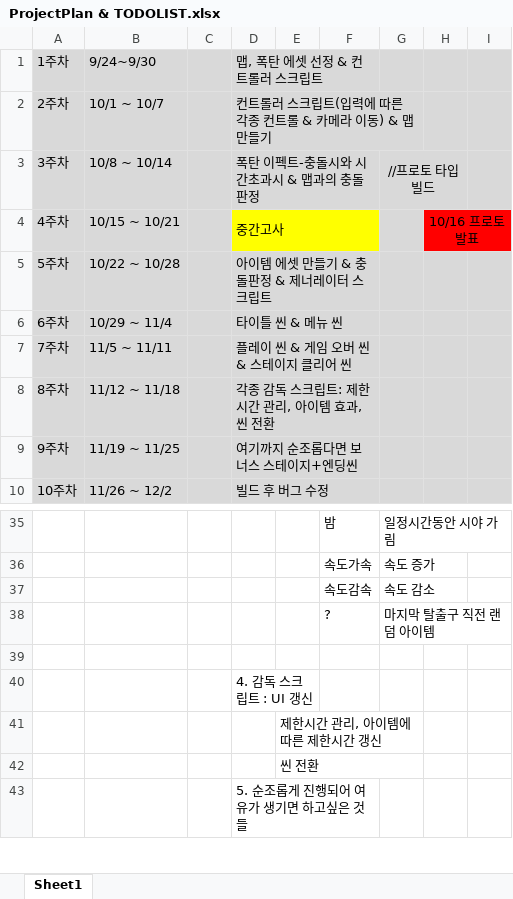
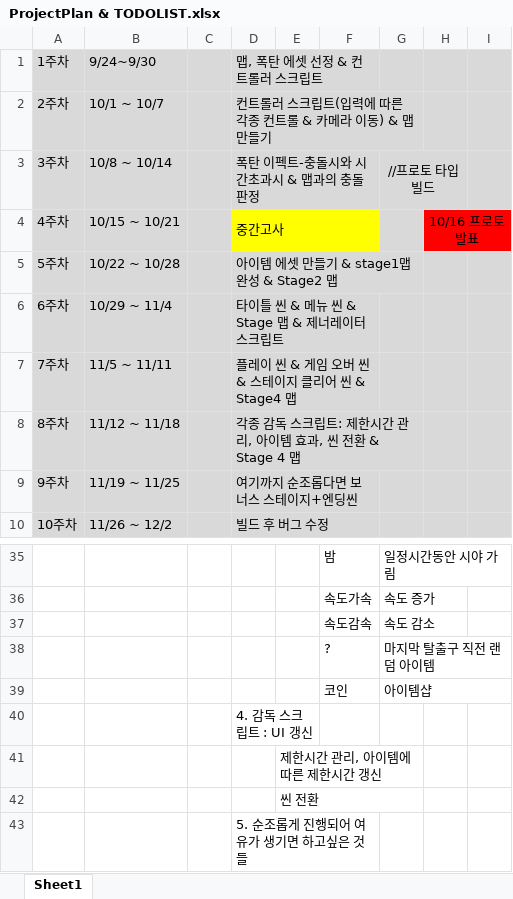
Before and after one commit to madmonkey9/Shooo-Bomb, an Excel workbook: ProjectPlan & TODOLIST.xlsx, sheet Sheet1, drawn as a sheet; only a part is shown, gaps mark what is left out; values as stored, in another font and other column widths than the file's, no borders; removed rows and columns are numbered as before the commit, all else as after; the diff names each change by its address in the sheet, - before the commit and + after, or states it on an @@ line.

Commit message:
plan update

```diff
--- a/ProjectPlan & TODOLIST.xlsx (sheet Sheet1)
+++ b/ProjectPlan & TODOLIST.xlsx (sheet Sheet1)
-D5: 아이템 에셋 만들기 & 충돌판정 & 제너레이터 스크립트
+D5: 아이템 에셋 만들기 & stage1맵 완성 & Stage2 맵
-D5:F5 merged
+D5:G5 merged
-D6: 타이틀 씬 & 메뉴 씬
+D6: 타이틀 씬 & 메뉴 씬 & Stage 맵 & 제너레이터 스크립트
-D7: 플레이 씬 & 게임 오버 씬 & 스테이지 클리어 씬
+D7: 플레이 씬 & 게임 오버 씬 & 스테이지 클리어 씬 & Stage4 맵
-D8: 각종 감독 스크립트: 제한시간 관리, 아이템 효과, 씬 전환
+D8: 각종 감독 스크립트: 제한시간 관리, 아이템 효과, 씬 전환 & Stage 4 맵
-D8:F8 merged
+D8:G8 merged
-row 39: (empty)
+row 39:  |  |  |  |  | 코인 | 아이템샵
+G39:I39 merged
```
